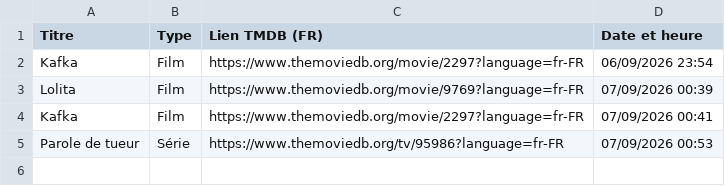
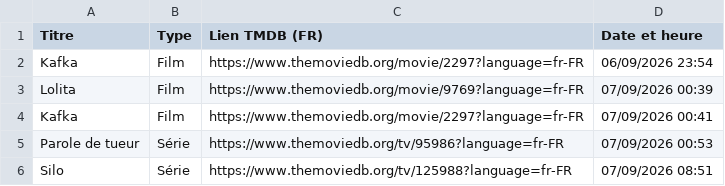
Before and after one commit to BoraGooum/TMData_Bot, a CSV file: historique.csv, drawn as a sheet; the diff names each change by its address in the sheet, - before the commit and + after, or states it on an @@ line.

```diff
--- a/historique.csv
+++ b/historique.csv
+row 6: Silo | Série | https://www.themoviedb.org/tv/125988?language=fr-FR | 07/09/2026 08:51
```
